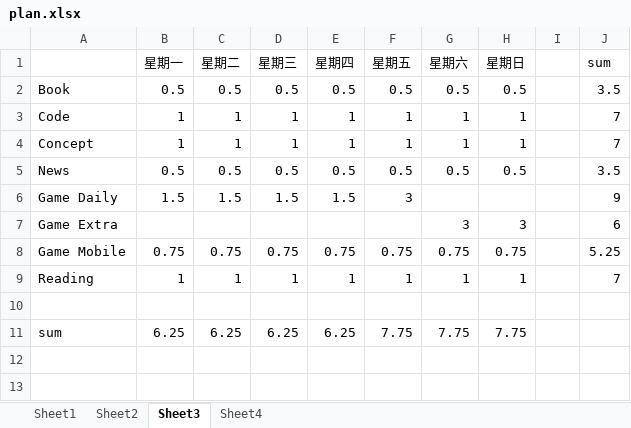
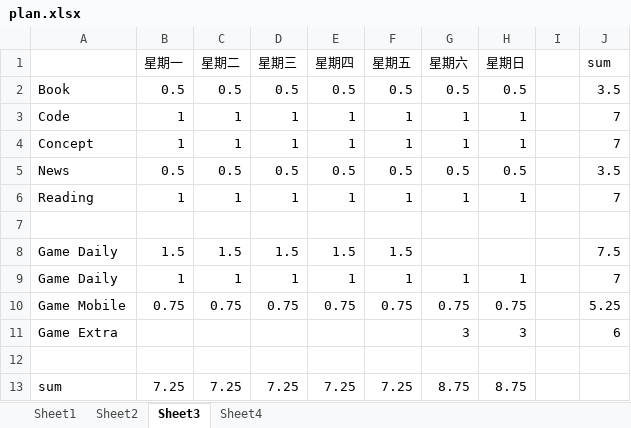
Before and after one commit to Gaolbirdy/VCSharp, an Excel workbook: plan.xlsx, sheet Sheet3, drawn as a sheet; values as stored, in another font and other column widths than the file's, no borders; removed rows and columns are numbered as before the commit, all else as after; the diff names each change by its address in the sheet, - before the commit and + after, or states it on an @@ line.

Commit message:
commit

```diff
--- a/plan.xlsx (sheet Sheet3)
+++ b/plan.xlsx (sheet Sheet3)
-row 6: Game Daily | 1.5 | 1.5 | 1.5 | 1.5 | 3 |  |  |  | 9
+row 8: Game Daily | 1.5 | 1.5 | 1.5 | 1.5 | 1.5 |  |  |  | 7.5
+row 9: Game Daily | 1 | 1 | 1 | 1 | 1 | 1 | 1 |  | 7
@@ row 8 moved to row 10: Game Mobile @@
@@ row 7 moved to row 11: Game Extra @@
-row 12: sum | 6.25 | 6.25 | 6.25 | 6.25 | 7.75 | 7.75 | 7.75
+row 12: (empty)
+row 13: sum | 7.25 | 7.25 | 7.25 | 7.25 | 7.25 | 8.75 | 8.75
```
Also changed, not shown: formulas that keep their value.
